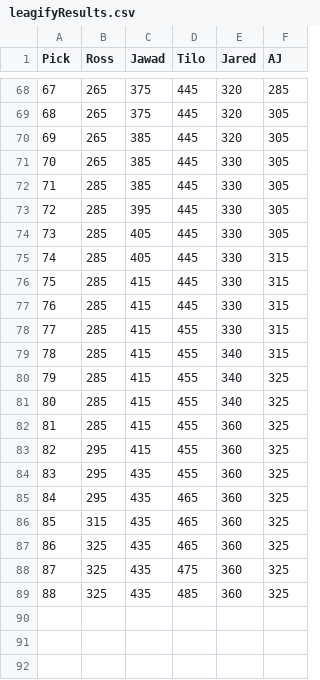
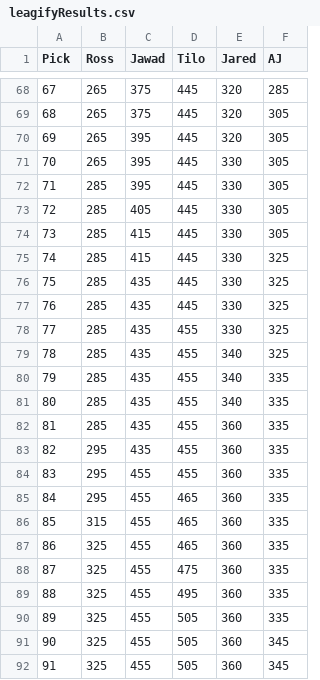
Before and after one commit to zo0o0ot/2020-draft-scorer, a CSV file: draft/leagifyResults.csv, drawn as a sheet; only a part is shown, gaps mark what is left out; removed rows and columns are numbered as before the commit, all else as after; the diff names each change by its address in the sheet, - before the commit and + after, or states it on an @@ line.

Commit message:
adds trade designations for several missing trade picks

```diff
--- a/draft/leagifyResults.csv
+++ b/draft/leagifyResults.csv
-C70:C71 (Jawad): 385
+C70:C71 (Jawad): 395
-row 72: 71 | 285 | 385 | 445 | 330 | 305
@@ column A (Pick) renumbered between rows 72 and 76 @@
-C74 (Jawad): 405
+C74 (Jawad): 415
-F74 (AJ): 315
+F74 (AJ): 305
-F75:F76 (AJ): 315
+F75:F76 (AJ): 325
-C76 (Jawad): 415
+C76 (Jawad): 435
+row 77: 76 | 285 | 435 | 445 | 330 | 325
-C78:C83 (Jawad): 415
+C78:C83 (Jawad): 435
-F78:F79 (AJ): 315
+F78:F79 (AJ): 325
-F80:F89 (AJ): 325
+F80:F89 (AJ): 335
-C84:C89 (Jawad): 435
+C84:C89 (Jawad): 455
-D89 (Tilo): 485
+D89 (Tilo): 495
+row 90: 89 | 325 | 455 | 505 | 360 | 335
+row 91: 90 | 325 | 455 | 505 | 360 | 345
+row 92: 91 | 325 | 455 | 505 | 360 | 345
```
Also changed, not shown: draft/nflDraft.csv, 1 other file.
